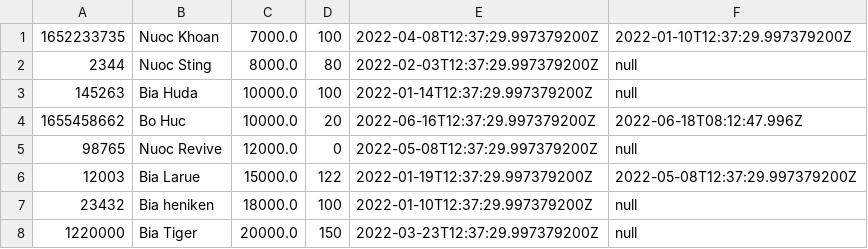
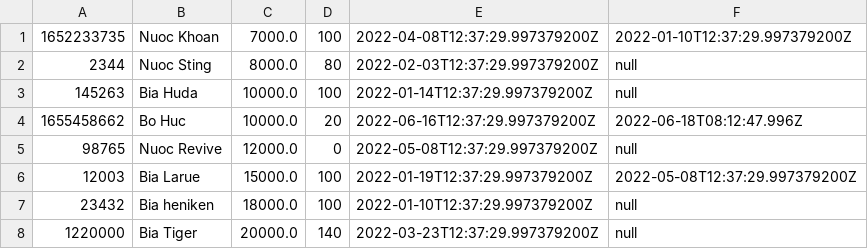
Before and after one commit to MaiCongPhuoc/CaseStudy_m2, a CSV file: CaseStudy/data/products.csv, drawn as a sheet.

```diff
--- a/CaseStudy/data/products.csv
+++ b/CaseStudy/data/products.csv
@@ -5,4 +5,4 @@
 98765,Nuoc Revive,12000.0,0,2022-05-08T12:37:29.997379200Z,null
-12003,Bia Larue,15000.0,122,2022-01-19T12:37:29.997379200Z,2022-05-08T12:37:29.997379200Z
+12003,Bia Larue,15000.0,100,2022-01-19T12:37:29.997379200Z,2022-05-08T12:37:29.997379200Z
 23432,Bia heniken,18000.0,100,2022-01-10T12:37:29.997379200Z,null
-1220000,Bia Tiger,20000.0,150,2022-03-23T12:37:29.997379200Z,null
+1220000,Bia Tiger,20000.0,140,2022-03-23T12:37:29.997379200Z,null
```
Also changed, not shown: CaseStudy/data/order-items.csv, 11 other files.
